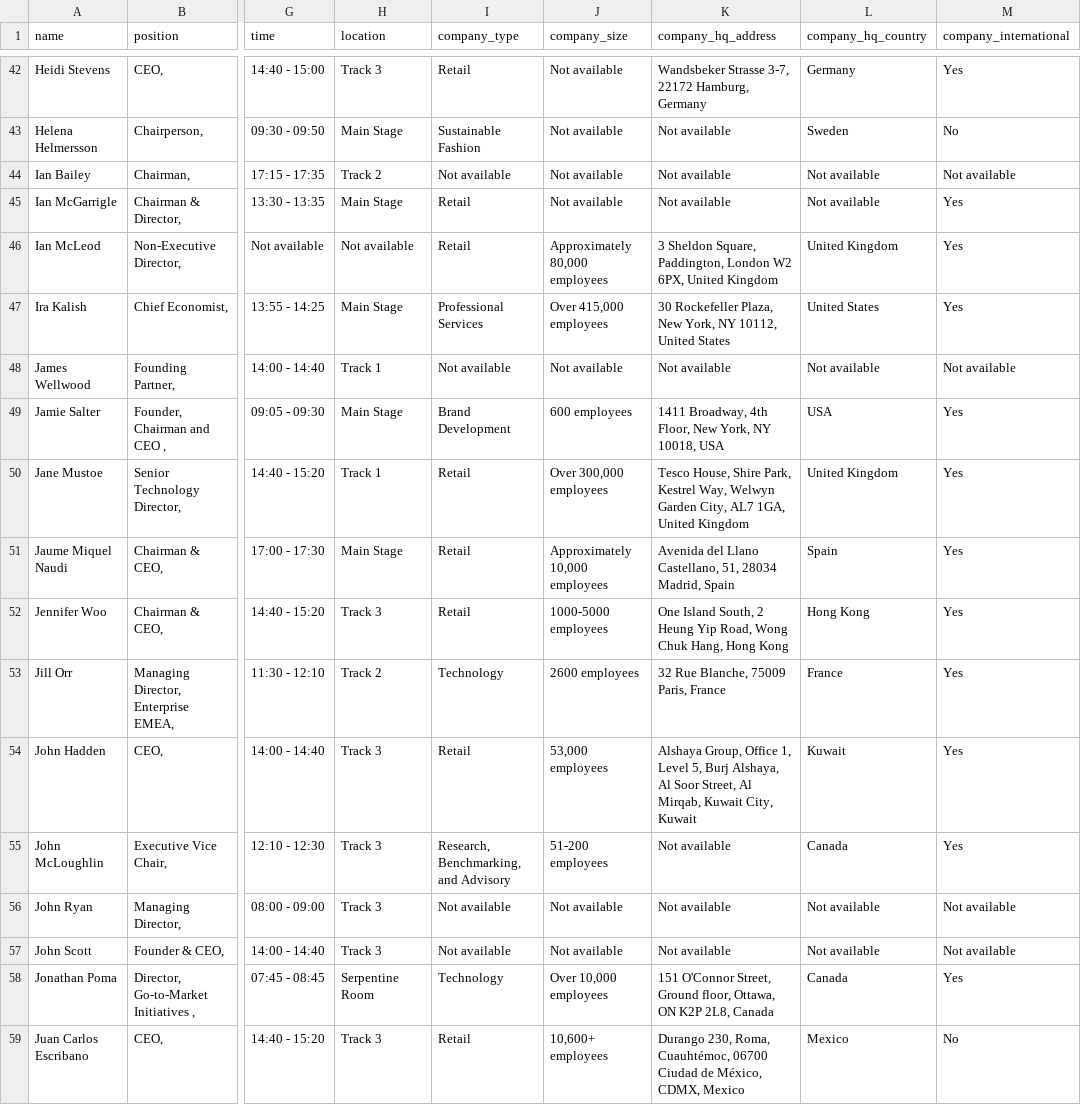
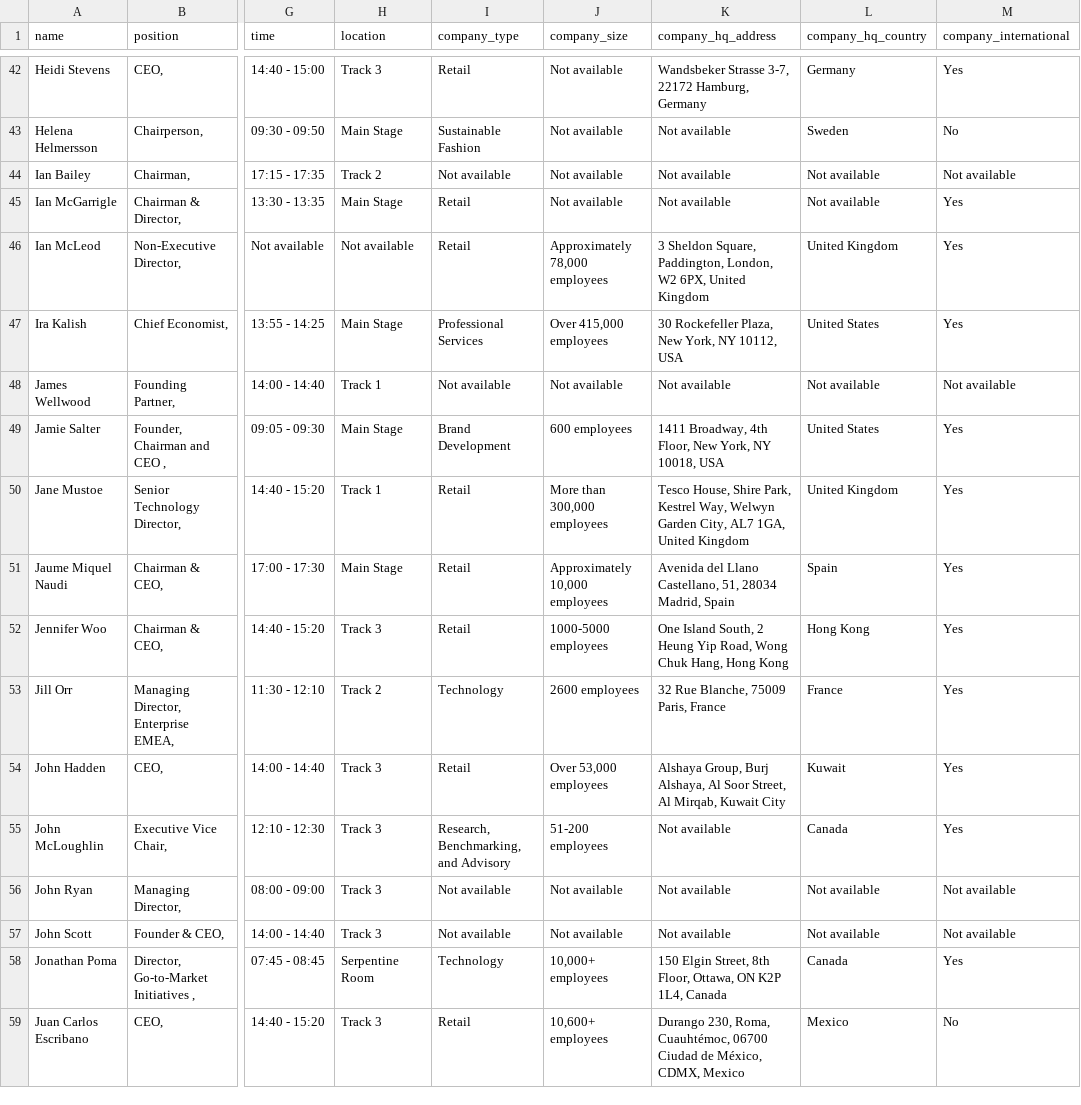
Before and after one commit to borjaregueral/conference_speakers, a CSV file: data/speakers.csv, drawn as a sheet; only a part is shown, gaps mark what is left out; the diff covers the shown part only; the diff names each change by its address in the sheet, - before the commit and + after, or states it on an @@ line.

```diff
--- a/data/speakers.csv
+++ b/data/speakers.csv
-J46 (company_size): Approximately 80,000 employees
+J46 (company_size): Approximately 78,000 employees
-K46 (company_hq_address): …Square, Paddington, London W2 6PX,…
+K46 (company_hq_address): …Square, Paddington, London, W2 6PX,…
-K47 (company_hq_address): …NY 10112, United States
+K47 (company_hq_address): …NY 10112, USA
-L49 (company_hq_country): USA
+L49 (company_hq_country): United States
-J50 (company_size): Over 300,000 employees
+J50 (company_size): More than 300,000 employees
-J54 (company_size): 53,000 employees
+J54 (company_size): Over 53,000 employees
-K54 (company_hq_address): Alshaya Group, Office 1, Level 5, Burj Alshaya, Al Soor Street, Al Mirqab, Kuwait City, Kuwait
+K54 (company_hq_address): Alshaya Group, Burj Alshaya, Al Soor Street, Al Mirqab, Kuwait City
-J58 (company_size): Over 10,000 employees
+J58 (company_size): 10,000+ employees
-K58 (company_hq_address): 151 O'Connor Street, Ground floor, Ottawa, ON K2P 2L8, Canada
+K58 (company_hq_address): 150 Elgin Street, 8th Floor, Ottawa, ON K2P 1L4, Canada
```
Also changed, not shown: 68 edited cells elsewhere in this file, 1 other file.
